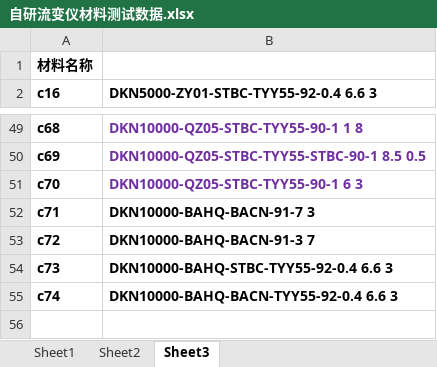
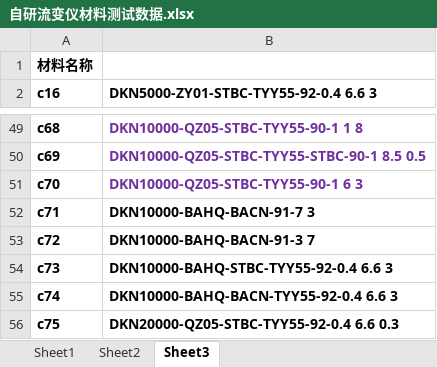
Before and after one commit to yxin091200/Rheometer-Analysis, an Excel workbook: 自研流变仪材料测试数据.xlsx, sheet Sheet3, drawn as a sheet; only a part is shown, gaps mark what is left out; values as stored, in another font and other column widths than the file's, no borders; the diff names each change by its address in the sheet, - before the commit and + after, or states it on an @@ line.

```diff
--- a/自研流变仪材料测试数据.xlsx (sheet Sheet3)
+++ b/自研流变仪材料测试数据.xlsx (sheet Sheet3)
+row 56: c75 | DKN20000-QZ05-STBC-TYY55-92-0.4 6.6 0.3
```
Also changed, not shown: sheet Sheet1.
